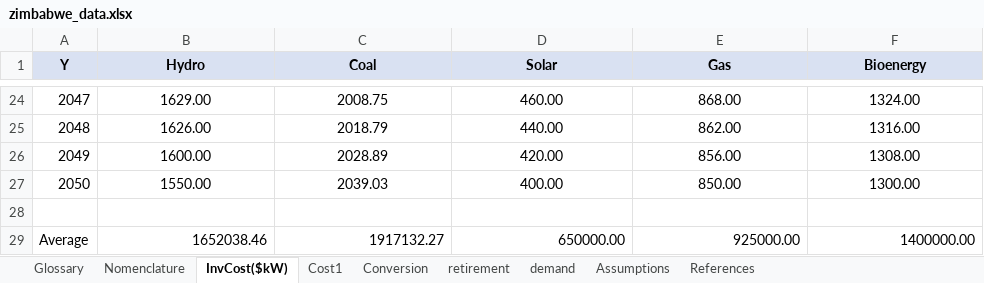
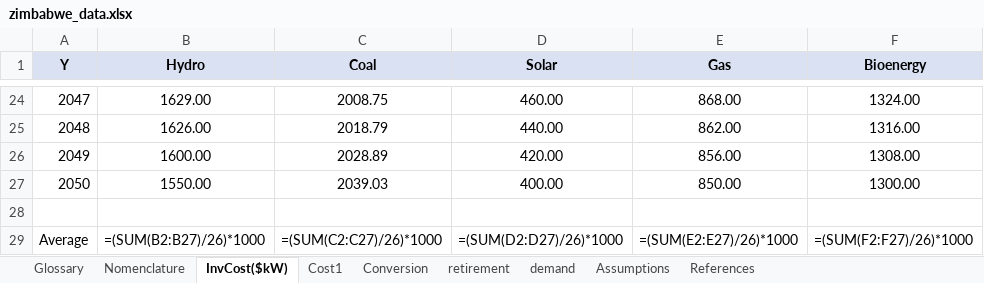
Before and after one commit to AregaGetaneh/GEP_Ethiopia_and_Zimbabwe_using_SDDP, an Excel workbook: data/zimbabwe_data.xlsx, sheet InvCost($kW), drawn as a sheet; only a part is shown, gaps mark what is left out; values as stored, in another font and other column widths than the file's, no borders; formulas without a stored value are shown as written; the diff names each change by its address in the sheet, - before the commit and + after, or states it on an @@ line.

Commit message:
Correct the cost-field schema and document scenario keys and ceilings
The solver previously wrote a single field, net_resource_cost_BUSD, holding
gross - salvage + VoLL + refurb. That quantity is the paper's total expected
cost, not its net resource cost, which is gross - salvage and is the column
printed in the Zimbabwe policy table. Readers taking the field at its name got
9.85 where the paper prints 9.69.

model/gep_sddp.jl now writes both quantities under the names the paper uses.
analysis/migrate_cost_schema.py applies the same two definitions to consolidated
result files written before the change and verifies every scenario before
rewriting it; results/{ETH,ZWE}.json are migrated. All 47 scenarios reproduce
the paper: 10 of 10 rows of the Zimbabwe policy table on gross and net resource
cost, and 8 of 8 rows of the uncertainty decomposition on total expected cost.

README additions: definitions for all 15 cost fields, a mapping from all 33
scenario keys to the paper's scenario names, and the resource and deployment
ceilings. Legacy keys are unchanged for compatibility, so the mapping records
that drought_stress is the low-inflow stress case, coal_retire_refurb is the
continued-operation case, and gh9 is the nine-node Gauss-Hermite robustness
check. The manuscript table mapping was off by one throughout and omitted the
appendix prefixes; it now follows the published numbering.

The country workbooks record the production ceilings in their Conversion and
Assumptions sheets, superseding exploratory values that were never adopted.

```diff
--- a/data/zimbabwe_data.xlsx (sheet InvCost($kW))
+++ b/data/zimbabwe_data.xlsx (sheet InvCost($kW))
-B29 (Hydro): 1652038.46
+B29 (Hydro): =(SUM(B2:B27)/26)*1000
-C29 (Coal): 1917132.27
+C29 (Coal): =(SUM(C2:C27)/26)*1000
-D29 (Solar): 650000.00
+D29 (Solar): =(SUM(D2:D27)/26)*1000
-E29 (Gas): 925000.00
+E29 (Gas): =(SUM(E2:E27)/26)*1000
-F29 (Bioenergy): 1400000.00
+F29 (Bioenergy): =(SUM(F2:F27)/26)*1000
```
Also changed, not shown: sheet Cost1, sheet Assumptions, sheet Conversion, data/ethiopia_data.xlsx, 5 other files.
